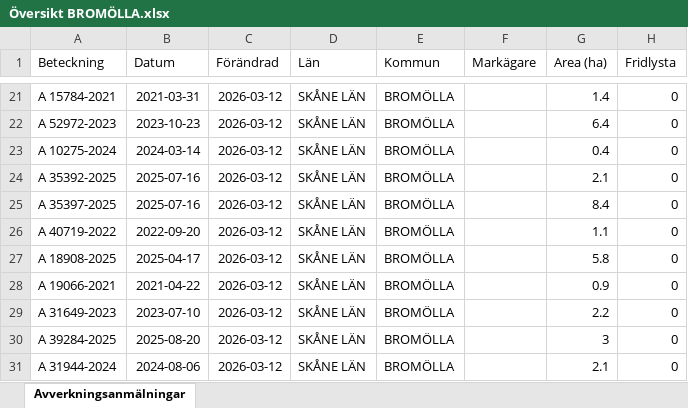
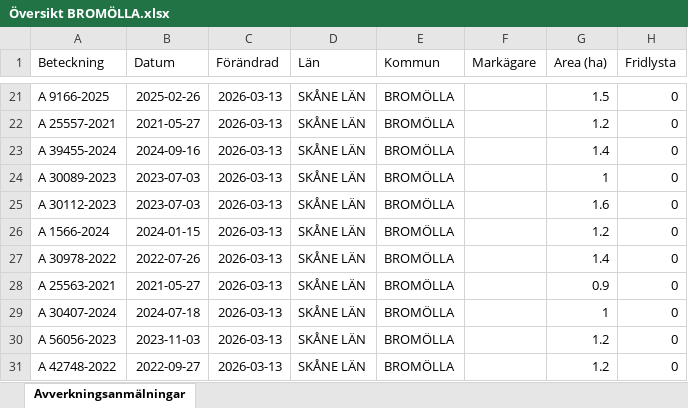
Before and after one commit to klasma/Logging_1272, an Excel workbook: Översikt BROMÖLLA.xlsx, sheet Avverkningsanmälningar, drawn as a sheet; only a part is shown, gaps mark what is left out; values as stored, in another font and other column widths than the file's, no borders; the diff covers the shown part only; the diff names each change by its address in the sheet, - before the commit and + after, or states it on an @@ line.

```diff
--- a/Översikt BROMÖLLA.xlsx (sheet Avverkningsanmälningar)
+++ b/Översikt BROMÖLLA.xlsx (sheet Avverkningsanmälningar)
-A21 (Beteckning): A 15784-2021
+A21 (Beteckning): A 9166-2025
-B21 (Datum): 2021-03-31
+B21 (Datum): 2025-02-26
-C21:C31 (Förändrad): 2026-03-12
+C21:C31 (Förändrad): 2026-03-13
-G21 (Area (ha)): 1.4
+G21 (Area (ha)): 1.5
-A22 (Beteckning): A 52972-2023
+A22 (Beteckning): A 25557-2021
-B22 (Datum): 2023-10-23
+B22 (Datum): 2021-05-27
-G22 (Area (ha)): 6.4
+G22 (Area (ha)): 1.2
-A23 (Beteckning): A 10275-2024
+A23 (Beteckning): A 39455-2024
-B23 (Datum): 2024-03-14
+B23 (Datum): 2024-09-16
-G23 (Area (ha)): 0.4
+G23 (Area (ha)): 1.4
-A24 (Beteckning): A 35392-2025
+A24 (Beteckning): A 30089-2023
-B24:B25 (Datum): 2025-07-16
+B24:B25 (Datum): 2023-07-03
-G24 (Area (ha)): 2.1
+G24 (Area (ha)): 1
-A25 (Beteckning): A 35397-2025
+A25 (Beteckning): A 30112-2023
-G25 (Area (ha)): 8.4
+G25 (Area (ha)): 1.6
-A26 (Beteckning): A 40719-2022
+A26 (Beteckning): A 1566-2024
-B26 (Datum): 2022-09-20
+B26 (Datum): 2024-01-15
-G26 (Area (ha)): 1.1
+G26 (Area (ha)): 1.2
-A27 (Beteckning): A 18908-2025
+A27 (Beteckning): A 30978-2022
-B27 (Datum): 2025-04-17
+B27 (Datum): 2022-07-26
-G27 (Area (ha)): 5.8
+G27 (Area (ha)): 1.4
-A28 (Beteckning): A 19066-2021
+A28 (Beteckning): A 25563-2021
-B28 (Datum): 2021-04-22
+B28 (Datum): 2021-05-27
-A29 (Beteckning): A 31649-2023
+A29 (Beteckning): A 30407-2024
-B29 (Datum): 2023-07-10
+B29 (Datum): 2024-07-18
-G29 (Area (ha)): 2.2
+G29 (Area (ha)): 1
-A30 (Beteckning): A 39284-2025
+A30 (Beteckning): A 56056-2023
-B30 (Datum): 2025-08-20
+B30 (Datum): 2023-11-03
-G30 (Area (ha)): 3
+G30 (Area (ha)): 1.2
-A31 (Beteckning): A 31944-2024
+A31 (Beteckning): A 42748-2022
-B31 (Datum): 2024-08-06
+B31 (Datum): 2022-09-27
-G31 (Area (ha)): 2.1
+G31 (Area (ha)): 1.2
```
Also changed, not shown: 333 edited cells elsewhere in this sheet, artfynd/A 17396-2024 artfynd.xlsx, artfynd/A 42062-2024 artfynd.xlsx, 19 other files.
